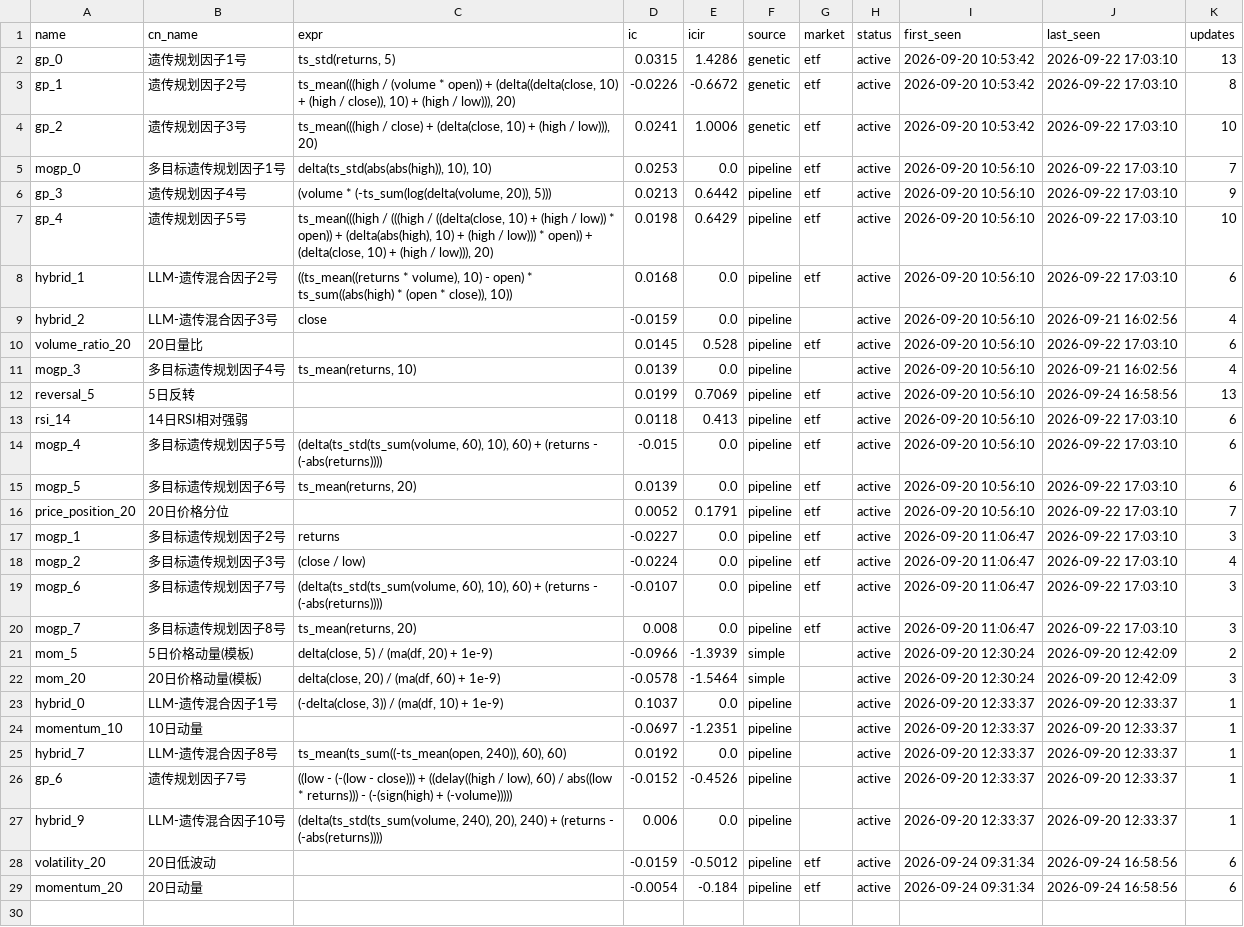
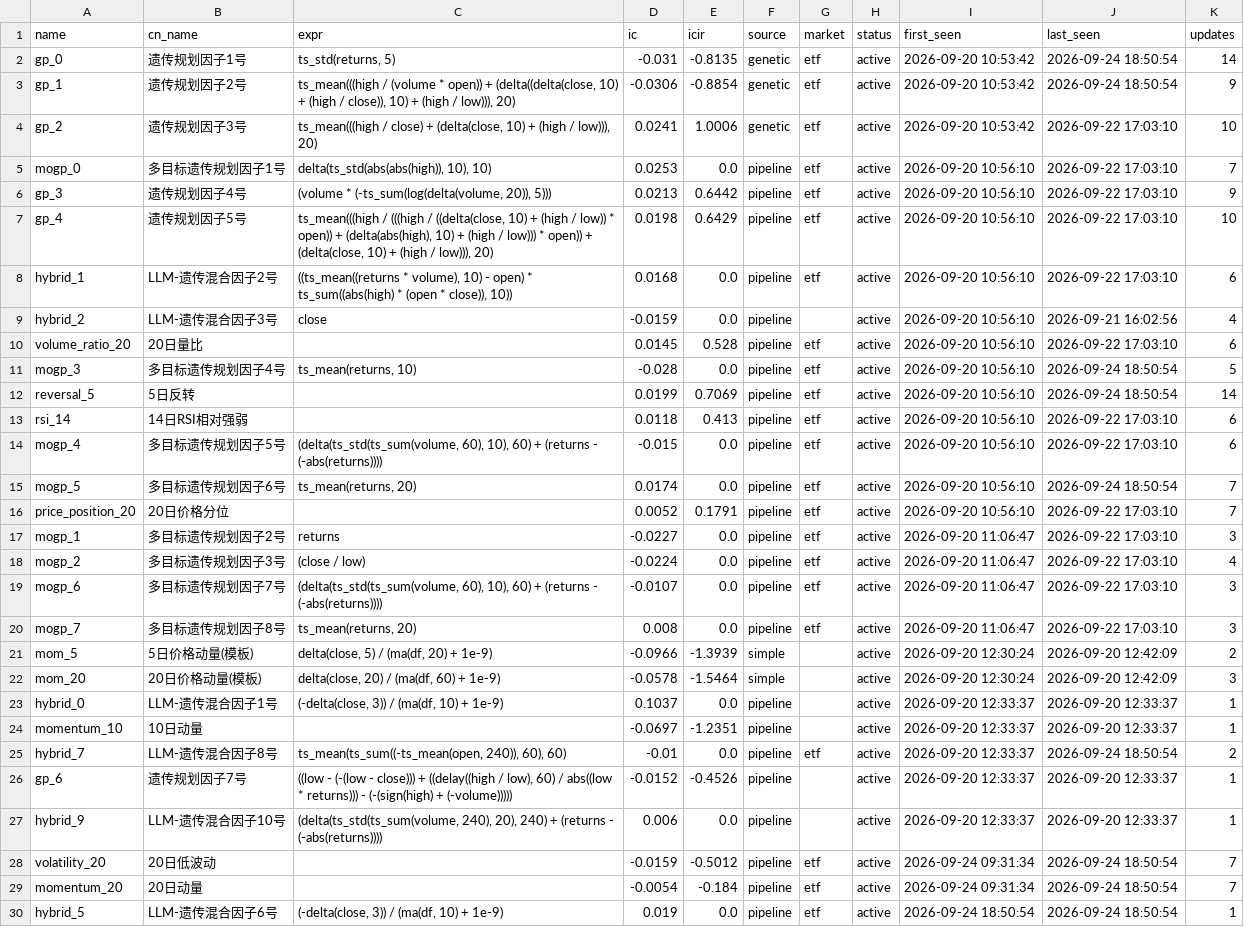
Before and after one commit to huoshuxiao/ai.shensuan, a CSV file: etf/v1/data/library/factor_library.csv, drawn as a sheet.

Commit message:
[factor-lib] 因子库更新: 29 总 / 29 活跃

```diff
--- a/etf/v1/data/library/factor_library.csv
+++ b/etf/v1/data/library/factor_library.csv
@@ -1,4 +1,4 @@
 name,cn_name,expr,ic,icir,source,market,status,first_seen,last_seen,updates
-gp_0,遗传规划因子1号,"ts_std(returns, 5)",0.0315,1.4286,genetic,etf,active,2026-09-20 10:53:42,2026-09-22 17:03:10,13
-gp_1,遗传规划因子2号,"ts_mean(((high / (volume * open)) + (delta((delta(close, 10) + (high / close)), 10) + (high / low))), 20)",-0.0226,-0.6672,genetic,etf,active,2026-09-20 10:53:42,2026-09-22 17:03:10,8
+gp_0,遗传规划因子1号,"ts_std(returns, 5)",-0.031,-0.8135,genetic,etf,active,2026-09-20 10:53:42,2026-09-24 18:50:54,14
+gp_1,遗传规划因子2号,"ts_mean(((high / (volume * open)) + (delta((delta(close, 10) + (high / close)), 10) + (high / low))), 20)",-0.0306,-0.8854,genetic,etf,active,2026-09-20 10:53:42,2026-09-24 18:50:54,9
 gp_2,遗传规划因子3号,"ts_mean(((high / close) + (delta(close, 10) + (high / low))), 20)",0.0241,1.0006,genetic,etf,active,2026-09-20 10:53:42,2026-09-22 17:03:10,10
@@ -10,7 +10,7 @@ hybrid_2,LLM-遗传混合因子3号,close,-0.0159,0.0,pipeline,,active,2026-09-2
 volume_ratio_20,20日量比,,0.0145,0.528,pipeline,etf,active,2026-09-20 10:56:10,2026-09-22 17:03:10,6
-mogp_3,多目标遗传规划因子4号,"ts_mean(returns, 10)",0.0139,0.0,pipeline,,active,2026-09-20 10:56:10,2026-09-21 16:02:56,4
-reversal_5,5日反转,,0.0199,0.7069,pipeline,etf,active,2026-09-20 10:56:10,2026-09-24 16:58:56,13
+mogp_3,多目标遗传规划因子4号,"ts_mean(returns, 10)",-0.028,0.0,pipeline,etf,active,2026-09-20 10:56:10,2026-09-24 18:50:54,5
+reversal_5,5日反转,,0.0199,0.7069,pipeline,etf,active,2026-09-20 10:56:10,2026-09-24 18:50:54,14
 rsi_14,14日RSI相对强弱,,0.0118,0.413,pipeline,etf,active,2026-09-20 10:56:10,2026-09-22 17:03:10,6
 mogp_4,多目标遗传规划因子5号,"(delta(ts_std(ts_sum(volume, 60), 10), 60) + (returns - (-abs(returns))))",-0.015,0.0,pipeline,etf,active,2026-09-20 10:56:10,2026-09-22 17:03:10,6
-mogp_5,多目标遗传规划因子6号,"ts_mean(returns, 20)",0.0139,0.0,pipeline,etf,active,2026-09-20 10:56:10,2026-09-22 17:03:10,6
+mogp_5,多目标遗传规划因子6号,"ts_mean(returns, 20)",0.0174,0.0,pipeline,etf,active,2026-09-20 10:56:10,2026-09-24 18:50:54,7
 price_position_20,20日价格分位,,0.0052,0.1791,pipeline,etf,active,2026-09-20 10:56:10,2026-09-22 17:03:10,7
@@ -24,6 +24,7 @@ hybrid_0,LLM-遗传混合因子1号,"(-delta(close, 3)) / (ma(df, 10) + 1e-9)",0
 momentum_10,10日动量,,-0.0697,-1.2351,pipeline,,active,2026-09-20 12:33:37,2026-09-20 12:33:37,1
-hybrid_7,LLM-遗传混合因子8号,"ts_mean(ts_sum((-ts_mean(open, 240)), 60), 60)",0.0192,0.0,pipeline,,active,2026-09-20 12:33:37,2026-09-20 12:33:37,1
+hybrid_7,LLM-遗传混合因子8号,"ts_mean(ts_sum((-ts_mean(open, 240)), 60), 60)",-0.01,0.0,pipeline,etf,active,2026-09-20 12:33:37,2026-09-24 18:50:54,2
 gp_6,遗传规划因子7号,"((low - (-(low - close))) + ((delay((high / low), 60) / abs((low * returns))) - (-(sign(high) + (-volume)))))",-0.0152,-0.4526,pipeline,,active,2026-09-20 12:33:37,2026-09-20 12:33:37,1
 hybrid_9,LLM-遗传混合因子10号,"(delta(ts_std(ts_sum(volume, 240), 20), 240) + (returns - (-abs(returns))))",0.006,0.0,pipeline,,active,2026-09-20 12:33:37,2026-09-20 12:33:37,1
-volatility_20,20日低波动,,-0.0159,-0.5012,pipeline,etf,active,2026-09-24 09:31:34,2026-09-24 16:58:56,6
-momentum_20,20日动量,,-0.0054,-0.184,pipeline,etf,active,2026-09-24 09:31:34,2026-09-24 16:58:56,6
+volatility_20,20日低波动,,-0.0159,-0.5012,pipeline,etf,active,2026-09-24 09:31:34,2026-09-24 18:50:54,7
+momentum_20,20日动量,,-0.0054,-0.184,pipeline,etf,active,2026-09-24 09:31:34,2026-09-24 18:50:54,7
+hybrid_5,LLM-遗传混合因子6号,"(-delta(close, 3)) / (ma(df, 10) + 1e-9)",0.019,0.0,pipeline,etf,active,2026-09-24 18:50:54,2026-09-24 18:50:54,1
```
Also changed, not shown: 2 other files.
